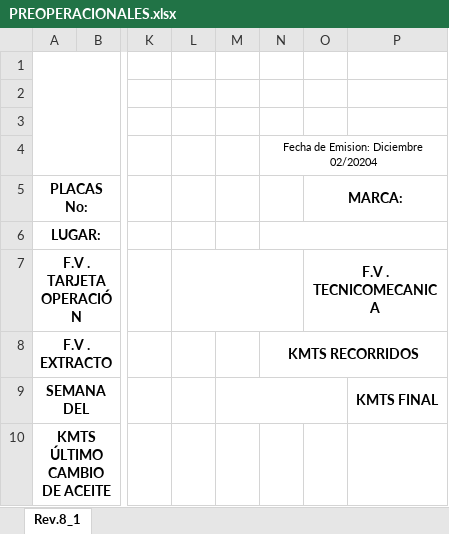
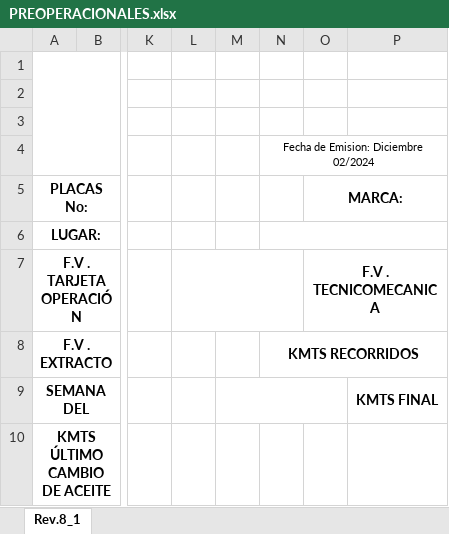
Before and after one commit to DonovanPS/Llenar-formulario-excel, an Excel workbook: template/PREOPERACIONALES.xlsx, sheet Rev.8_1, drawn as a sheet; only a part is shown, gaps mark what is left out; values as stored, in another font and other column widths than the file's, no borders; charts and pictures not drawn; the diff names each change by its address in the sheet, - before the commit and + after, or states it on an @@ line.

Commit message:
update preoperacional file

```diff
--- a/template/PREOPERACIONALES.xlsx (sheet Rev.8_1)
+++ b/template/PREOPERACIONALES.xlsx (sheet Rev.8_1)
-N4: Fecha de Emision: Diciembre 02/20204
+N4: Fecha de Emision: Diciembre 02/2024
```
